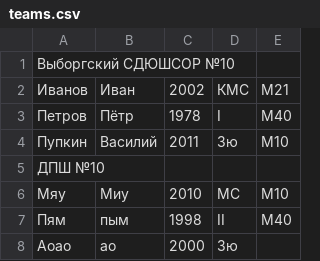
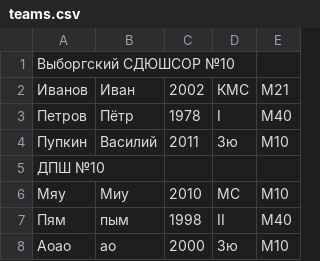
Before and after one commit to alexflen/sport-management-system, a CSV file: data/teams.csv, drawn as a sheet.

```diff
--- a/data/teams.csv
+++ b/data/teams.csv
@@ -7,2 +7,2 @@
 Пям,пым,1998,II,М40
-Аоао,ао,2000,3ю,
+Аоао,ао,2000,3ю,М10
```
Also changed, not shown: 9 other files.
